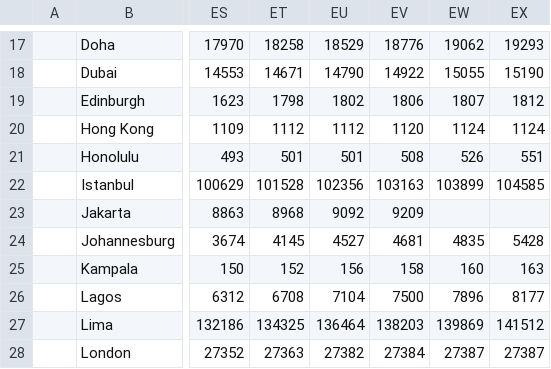
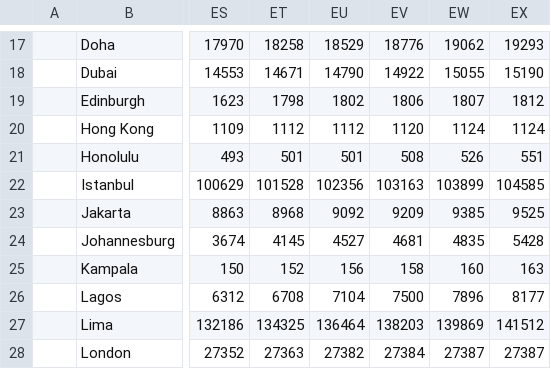
Before and after one commit to gerardbriscoe/corona, a CSV file: data/cities.csv, drawn as a sheet; only a part is shown, gaps mark what is left out; the diff names each change by its address in the sheet, - before the commit and + after, or states it on an @@ line.

Commit message:
automated data

```diff
--- a/data/cities.csv
+++ b/data/cities.csv
-EW23: (empty)
+EW23: 9385
-EX23: (empty)
+EX23: 9525
```
Also changed, not shown: data/locations.csv.
